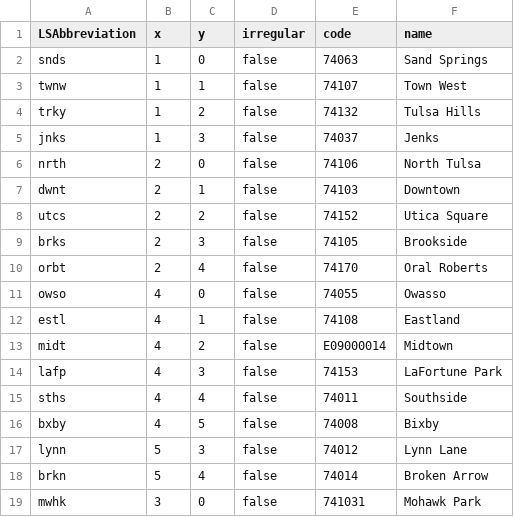
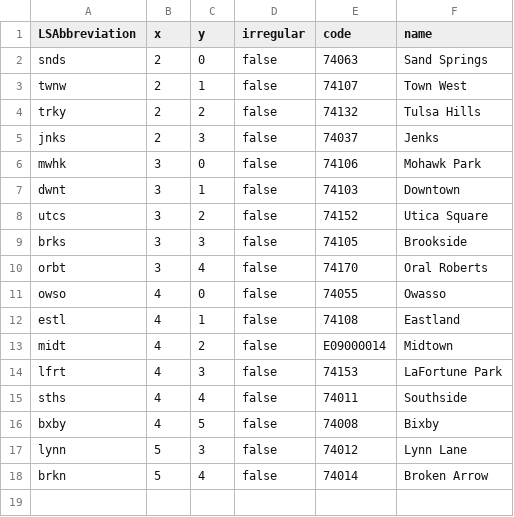
Before and after one commit to thompcd/londonsquared, a CSV file: site/data/grid.csv, drawn as a sheet.

Commit message:
go back to 4 rows w/ mohawk

```diff
--- a/site/data/grid.csv
+++ b/site/data/grid.csv
@@ -1,11 +1,11 @@
 LSAbbreviation, x, y, irregular, code, name
-snds,1,0,false,74063,Sand Springs
-twnw,1,1,false,74107,Town West
-trky,1,2,false,74132,Tulsa Hills
-jnks,1,3,false,74037,Jenks
-nrth,2,0,false,74106,North Tulsa
-dwnt,2,1,false,74103,Downtown
-utcs,2,2,false,74152,Utica Square
-brks,2,3,false,74105,Brookside
-orbt,2,4,false,74170,Oral Roberts
+snds,2,0,false,74063,Sand Springs
+twnw,2,1,false,74107,Town West
+trky,2,2,false,74132,Tulsa Hills
+jnks,2,3,false,74037,Jenks
+mwhk,3,0,false,74106,Mohawk Park
+dwnt,3,1,false,74103,Downtown
+utcs,3,2,false,74152,Utica Square
+brks,3,3,false,74105,Brookside
+orbt,3,4,false,74170,Oral Roberts
 owso,4,0,false,74055,Owasso
@@ -13,3 +13,3 @@ estl,4,1,false,74108,Eastland
 midt,4,2,false,E09000014,Midtown
-lafp,4,3,false,74153,LaFortune Park
+lfrt,4,3,false,74153,LaFortune Park
 sths,4,4,false,74011,Southside
@@ -18,2 +18 @@ lynn,5,3,false,74012,Lynn Lane
 brkn,5,4,false,74014,Broken Arrow
-mwhk,3,0,false,741031,Mohawk Park
```
Also changed, not shown: 1 other file.
